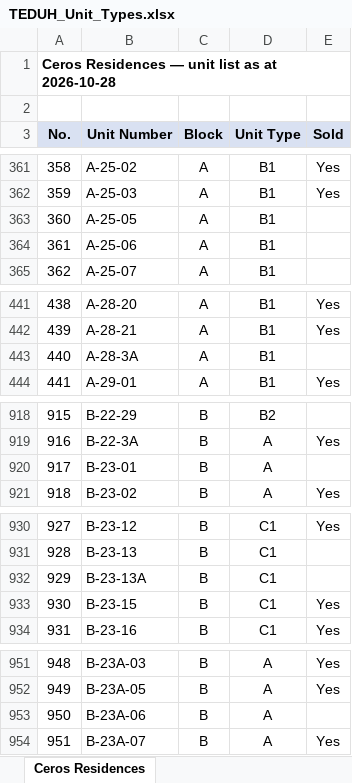
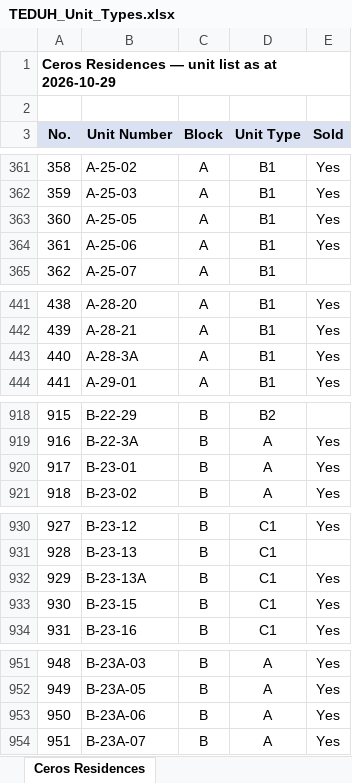
Before and after one commit to smtcu/teduh-tracker, an Excel workbook: docs/downloads/TEDUH_Unit_Types.xlsx, sheet Ceros Residences, drawn as a sheet; only a part is shown, gaps mark what is left out; values as stored, in another font and other column widths than the file's, no borders; the diff names each change by its address in the sheet, - before the commit and + after, or states it on an @@ line.

```diff
--- a/docs/downloads/TEDUH_Unit_Types.xlsx (sheet Ceros Residences)
+++ b/docs/downloads/TEDUH_Unit_Types.xlsx (sheet Ceros Residences)
-A1 (No.): Ceros Residences — unit list as at 2026-10-28
+A1 (No.): Ceros Residences — unit list as at 2026-10-29
-E363:E364 (Sold): (empty)
+E363:E364 (Sold): Yes
-E443 (Sold): (empty)
+E443 (Sold): Yes
-E920 (Sold): (empty)
+E920 (Sold): Yes
-E932 (Sold): (empty)
+E932 (Sold): Yes
-E953 (Sold): (empty)
+E953 (Sold): Yes
```
Also changed, not shown: sheet Permas Heights, sheet Parkland by the River — Phase 2, sheet Summary, sheet HillView Senibong Cove — Block, sheet The Straits View Duo, sheet Parkland by the River — Phase 1, docs/downloads/Johor_Teduh_Weekly_Update.xlsx, docs/downloads/Seputeh_Hills_Teduh_Weekly_Update.xlsx, 22 other files.
